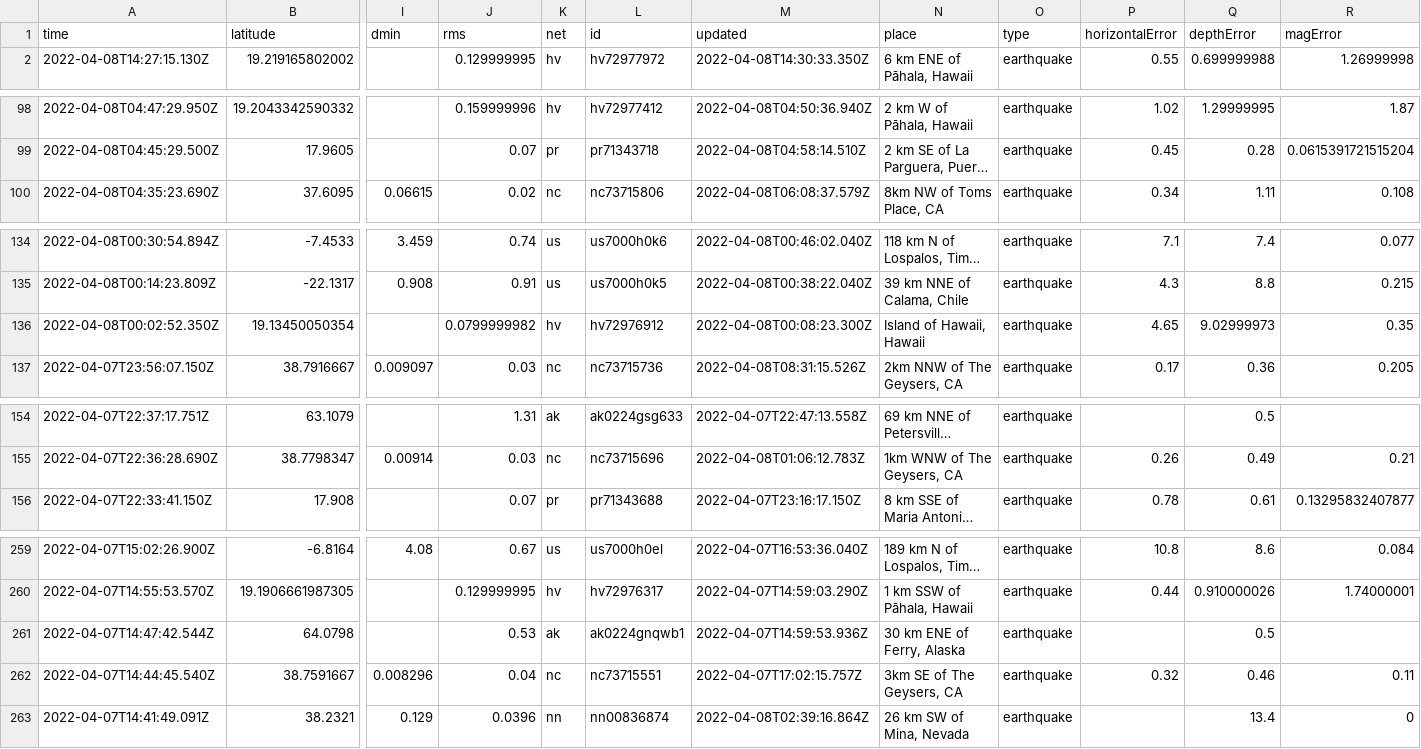
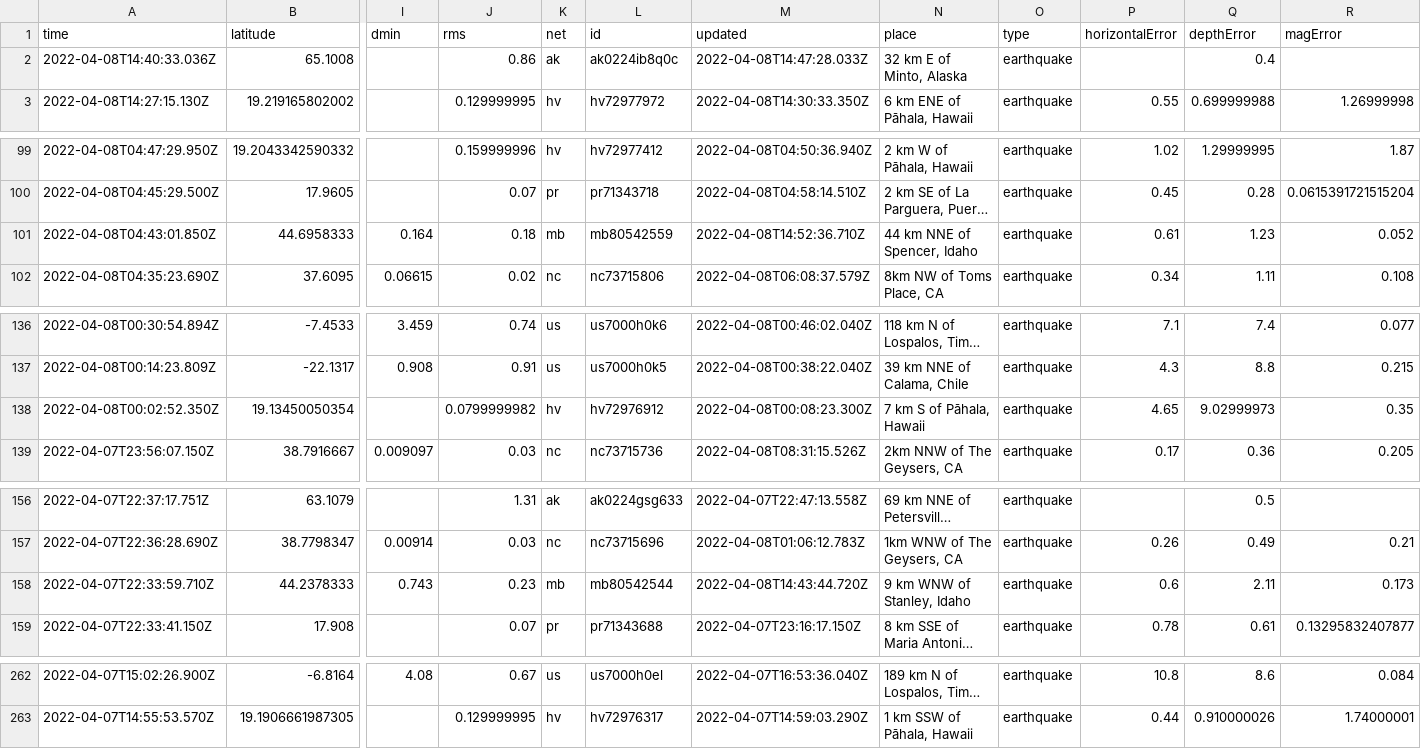
Before and after one commit to dlbranham/my-data-robot, a CSV file: usgs_current.csv, drawn as a sheet; only a part is shown, gaps mark what is left out; long unchanged cells end in …; removed rows and columns are numbered as before the commit, all else as after; rows hold the shown columns only; the diff names each change by its address in the sheet, - before the commit and + after, or states it on an @@ line.

```diff
--- a/usgs_current.csv
+++ b/usgs_current.csv
+row 2: 2022-04-08T14:40:33.036Z | 65.1008 |  | 0.86 | ak | ak0224ib8q0c | 2022-04-08T14:47:28.033Z | 32 km E of Minto, Alaska | earthquake |  | 0.4
+row 101: 2022-04-08T04:43:01.850Z | 44.6958333 | 0.164 | 0.18 | mb | mb80542559 | 2022-04-08T14:52:36.710Z | 44 km NNE of Spencer, Idaho | earthquake | 0.61 | 1.23 | 0.052
-N138 (place): Island of Hawaii, Hawaii
+N138 (place): 7 km S of Pāhala, Hawaii
+row 158: 2022-04-07T22:33:59.710Z | 44.2378333 | 0.743 | 0.23 | mb | mb80542544 | 2022-04-08T14:43:44.720Z | 9 km WNW of Stanley, Idaho | earthquake | 0.6 | 2.11 | 0.173
-row 261: 2022-04-07T14:47:42.544Z | 64.0798 |  | 0.53 | ak | ak0224gnqwb1 | 2022-04-07T14:59:53.936Z | 30 km ENE of Ferry, Alaska | earthquake |  | 0.5
-row 262: 2022-04-07T14:44:45.540Z | 38.7591667 | 0.008296 | 0.04 | nc | nc73715551 | 2022-04-07T17:02:15.757Z | 3km SE of The Geysers, CA | earthquake | 0.32 | 0.46 | 0.11
-row 263: 2022-04-07T14:41:49.091Z | 38.2321 | 0.129 | 0.0396 | nn | nn00836874 | 2022-04-08T02:39:16.864Z | 26 km SW of Mina, Nevada | earthquake |  | 13.4 | 0
```
